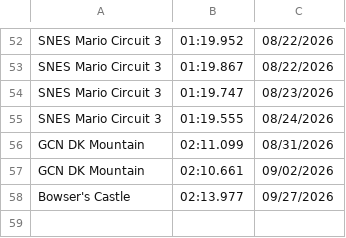
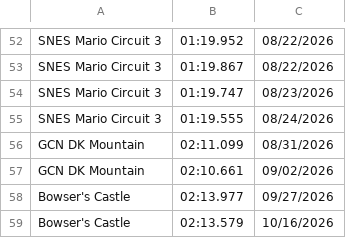
Before and after one commit to PatrickMarinich/Kartnite_Stats, a CSV file: time_trials/player_data/shortcut/Chris_history.csv, drawn as a sheet; only a part is shown, gaps mark what is left out.

Commit message:
Update Player TT Times

```diff
--- a/time_trials/player_data/shortcut/Chris_history.csv
+++ b/time_trials/player_data/shortcut/Chris_history.csv
@@ -58 +58,2 @@ GCN DK Mountain,02:10.661,09/02/2026
 Bowser's Castle,02:13.977,09/27/2026
+Bowser's Castle,02:13.579,10/16/2026
```
Also changed, not shown: time_trials/player_data/shortcut/Chris.csv.
